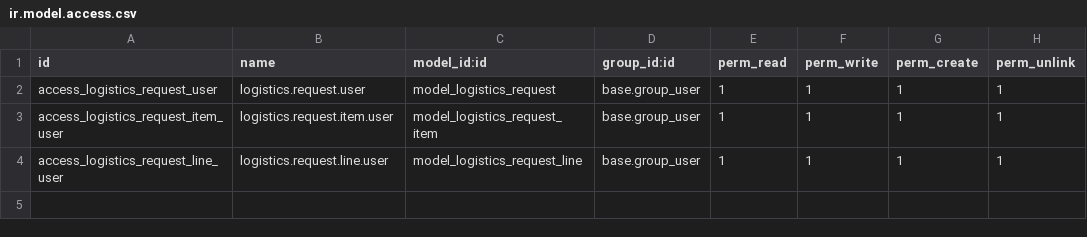
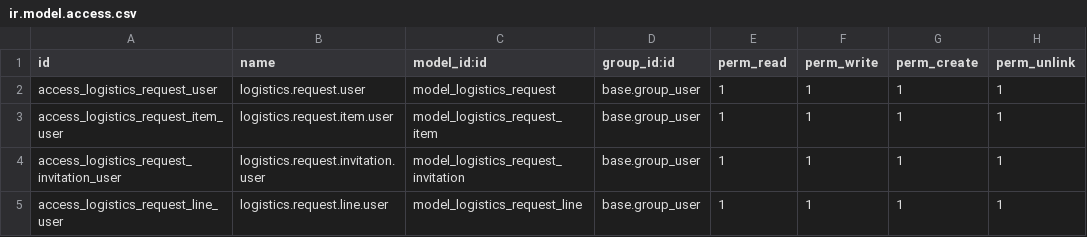
Before and after one commit to Anabtawi-Invest/Anabtawi-Group, a CSV file: logistics_quotation/security/ir.model.access.csv, drawn as a sheet.

```diff
--- a/logistics_quotation/security/ir.model.access.csv
+++ b/logistics_quotation/security/ir.model.access.csv
@@ -3,2 +3,3 @@ access_logistics_request_user,logistics.request.user,model_logistics_request,bas
 access_logistics_request_item_user,logistics.request.item.user,model_logistics_request_item,base.group_user,1,1,1,1
+access_logistics_request_invitation_user,logistics.request.invitation.user,model_logistics_request_invitation,base.group_user,1,1,1,1
 access_logistics_request_line_user,logistics.request.line.user,model_logistics_request_line,base.group_user,1,1,1,1
```
Also changed, not shown: 11 other files.
